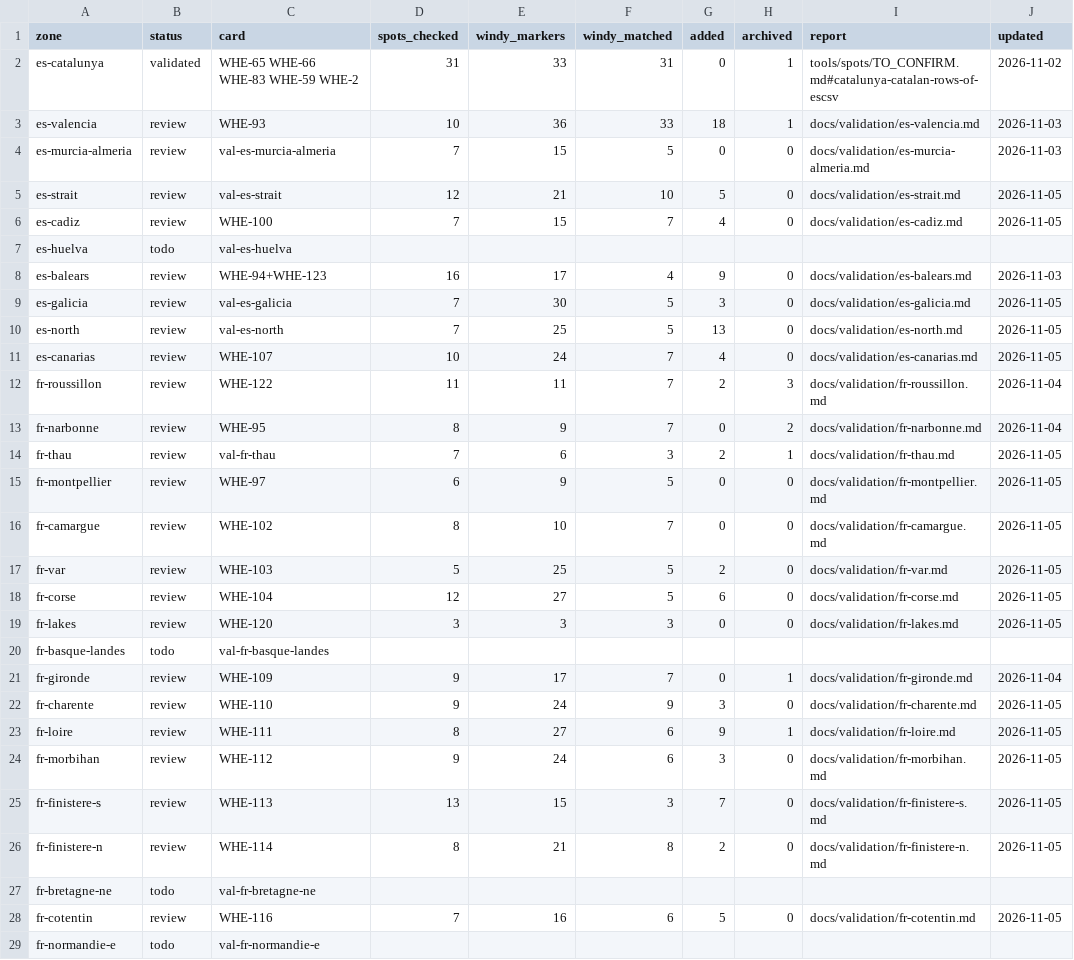
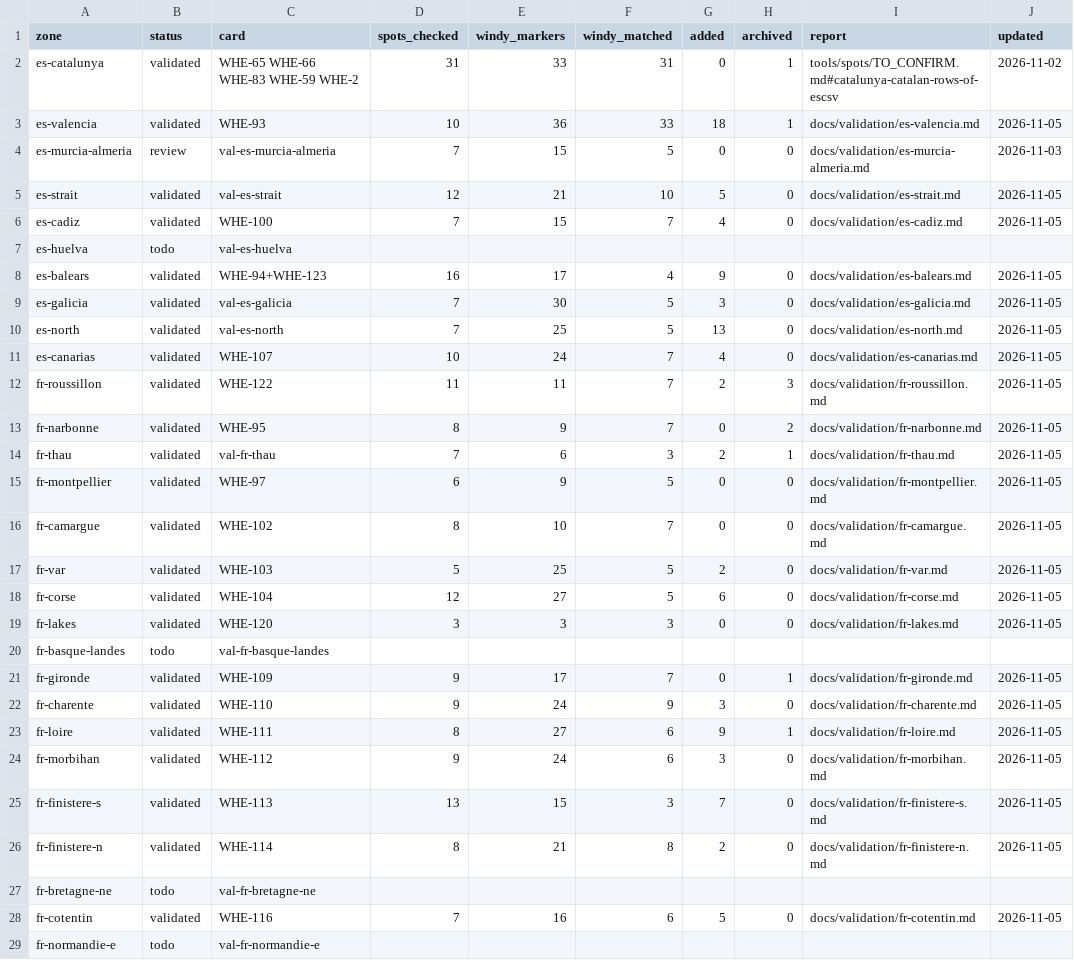
Before and after one commit to benjcvd/wheretokite, a CSV file: tools/spots/validation/status.csv, drawn as a sheet; only a part is shown; the diff covers the shown part only.

```diff
--- a/tools/spots/validation/status.csv
+++ b/tools/spots/validation/status.csv
@@ -2,28 +2,28 @@ zone,status,card,spots_checked,windy_markers,windy_matched,added,archived,report
 es-catalunya,validated,WHE-65 WHE-66 WHE-83 WHE-59 WHE-2,31,33,31,0,1,tools/spots/TO_CONFIRM.md#catalunya-catalan-rows-of-escsv,2026-11-02
-es-valencia,review,WHE-93,10,36,33,18,1,docs/validation/es-valencia.md,2026-11-03
+es-valencia,validated,WHE-93,10,36,33,18,1,docs/validation/es-valencia.md,2026-11-05
 es-murcia-almeria,review,val-es-murcia-almeria,7,15,5,0,0,docs/validation/es-murcia-almeria.md,2026-11-03
-es-strait,review,val-es-strait,12,21,10,5,0,docs/validation/es-strait.md,2026-11-05
-es-cadiz,review,WHE-100,7,15,7,4,0,docs/validation/es-cadiz.md,2026-11-05
+es-strait,validated,val-es-strait,12,21,10,5,0,docs/validation/es-strait.md,2026-11-05
+es-cadiz,validated,WHE-100,7,15,7,4,0,docs/validation/es-cadiz.md,2026-11-05
 es-huelva,todo,val-es-huelva,,,,,,,
-es-balears,review,WHE-94+WHE-123,16,17,4,9,0,docs/validation/es-balears.md,2026-11-03
-es-galicia,review,val-es-galicia,7,30,5,3,0,docs/validation/es-galicia.md,2026-11-05
-es-north,review,val-es-north,7,25,5,13,0,docs/validation/es-north.md,2026-11-05
-es-canarias,review,WHE-107,10,24,7,4,0,docs/validation/es-canarias.md,2026-11-05
-fr-roussillon,review,WHE-122,11,11,7,2,3,docs/validation/fr-roussillon.md,2026-11-04
-fr-narbonne,review,WHE-95,8,9,7,0,2,docs/validation/fr-narbonne.md,2026-11-04
-fr-thau,review,val-fr-thau,7,6,3,2,1,docs/validation/fr-thau.md,2026-11-05
-fr-montpellier,review,WHE-97,6,9,5,0,0,docs/validation/fr-montpellier.md,2026-11-05
-fr-camargue,review,WHE-102,8,10,7,0,0,docs/validation/fr-camargue.md,2026-11-05
-fr-var,review,WHE-103,5,25,5,2,0,docs/validation/fr-var.md,2026-11-05
-fr-corse,review,WHE-104,12,27,5,6,0,docs/validation/fr-corse.md,2026-11-05
-fr-lakes,review,WHE-120,3,3,3,0,0,docs/validation/fr-lakes.md,2026-11-05
+es-balears,validated,WHE-94+WHE-123,16,17,4,9,0,docs/validation/es-balears.md,2026-11-05
+es-galicia,validated,val-es-galicia,7,30,5,3,0,docs/validation/es-galicia.md,2026-11-05
+es-north,validated,val-es-north,7,25,5,13,0,docs/validation/es-north.md,2026-11-05
+es-canarias,validated,WHE-107,10,24,7,4,0,docs/validation/es-canarias.md,2026-11-05
+fr-roussillon,validated,WHE-122,11,11,7,2,3,docs/validation/fr-roussillon.md,2026-11-05
+fr-narbonne,validated,WHE-95,8,9,7,0,2,docs/validation/fr-narbonne.md,2026-11-05
+fr-thau,validated,val-fr-thau,7,6,3,2,1,docs/validation/fr-thau.md,2026-11-05
+fr-montpellier,validated,WHE-97,6,9,5,0,0,docs/validation/fr-montpellier.md,2026-11-05
+fr-camargue,validated,WHE-102,8,10,7,0,0,docs/validation/fr-camargue.md,2026-11-05
+fr-var,validated,WHE-103,5,25,5,2,0,docs/validation/fr-var.md,2026-11-05
+fr-corse,validated,WHE-104,12,27,5,6,0,docs/validation/fr-corse.md,2026-11-05
+fr-lakes,validated,WHE-120,3,3,3,0,0,docs/validation/fr-lakes.md,2026-11-05
 fr-basque-landes,todo,val-fr-basque-landes,,,,,,,
-fr-gironde,review,WHE-109,9,17,7,0,1,docs/validation/fr-gironde.md,2026-11-04
-fr-charente,review,WHE-110,9,24,9,3,0,docs/validation/fr-charente.md,2026-11-05
-fr-loire,review,WHE-111,8,27,6,9,1,docs/validation/fr-loire.md,2026-11-05
-fr-morbihan,review,WHE-112,9,24,6,3,0,docs/validation/fr-morbihan.md,2026-11-05
-fr-finistere-s,review,WHE-113,13,15,3,7,0,docs/validation/fr-finistere-s.md,2026-11-05
-fr-finistere-n,review,WHE-114,8,21,8,2,0,docs/validation/fr-finistere-n.md,2026-11-05
+fr-gironde,validated,WHE-109,9,17,7,0,1,docs/validation/fr-gironde.md,2026-11-05
+fr-charente,validated,WHE-110,9,24,9,3,0,docs/validation/fr-charente.md,2026-11-05
+fr-loire,validated,WHE-111,8,27,6,9,1,docs/validation/fr-loire.md,2026-11-05
+fr-morbihan,validated,WHE-112,9,24,6,3,0,docs/validation/fr-morbihan.md,2026-11-05
+fr-finistere-s,validated,WHE-113,13,15,3,7,0,docs/validation/fr-finistere-s.md,2026-11-05
+fr-finistere-n,validated,WHE-114,8,21,8,2,0,docs/validation/fr-finistere-n.md,2026-11-05
 fr-bretagne-ne,todo,val-fr-bretagne-ne,,,,,,,
-fr-cotentin,review,WHE-116,7,16,6,5,0,docs/validation/fr-cotentin.md,2026-11-05
+fr-cotentin,validated,WHE-116,7,16,6,5,0,docs/validation/fr-cotentin.md,2026-11-05
 fr-normandie-e,todo,val-fr-normandie-e,,,,,,,
```
Also changed, not shown: 2 edited cells elsewhere in this file.
